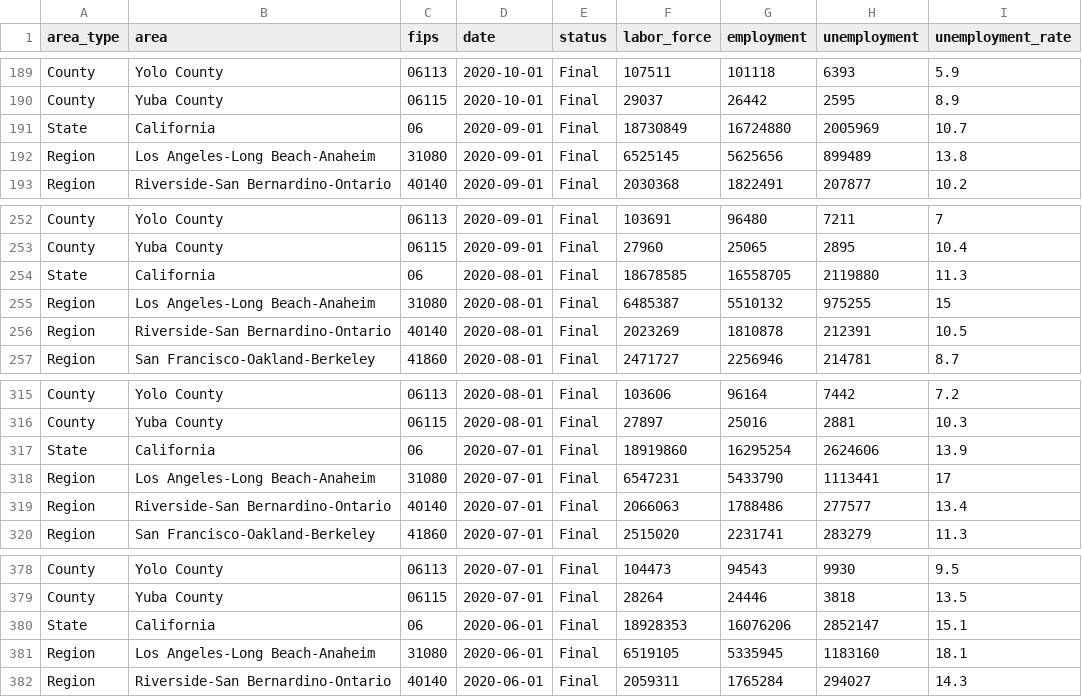
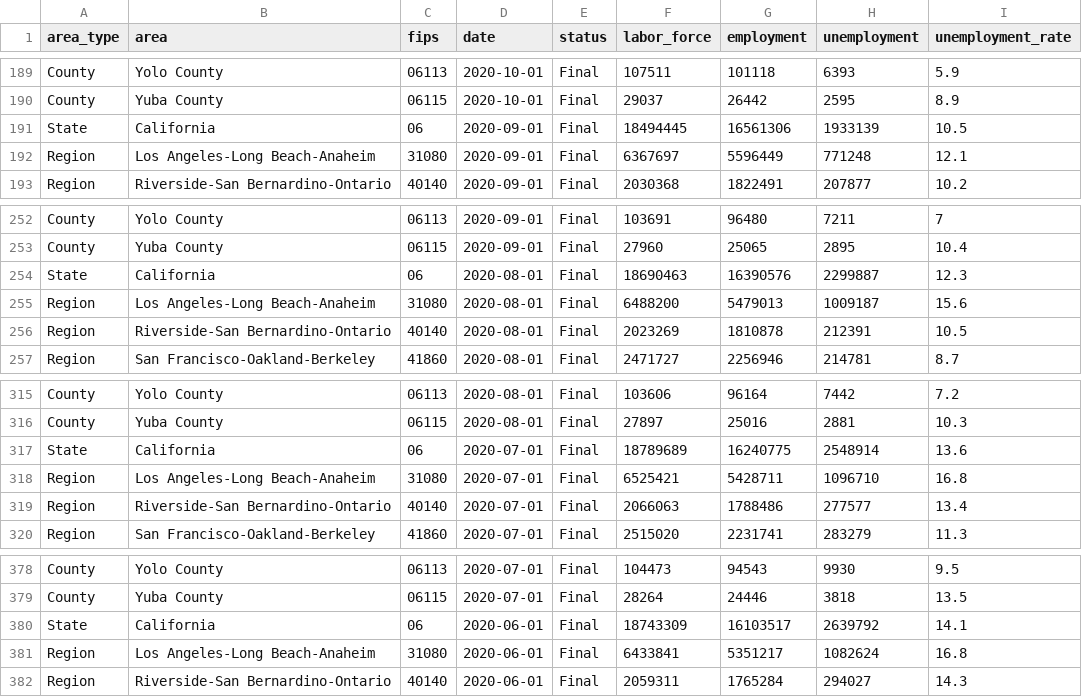
Before and after one commit to stanford-datalab/covid-19-ca, a CSV file: data/unemployment.csv, drawn as a sheet; only a part is shown, gaps mark what is left out; the diff covers the shown part only.

```diff
--- a/data/unemployment.csv
+++ b/data/unemployment.csv
@@ -190,4 +190,4 @@ County,Yolo County,06113,2020-10-01,Final,107511,101118,6393,5.9
 County,Yuba County,06115,2020-10-01,Final,29037,26442,2595,8.9
-State,California,06,2020-09-01,Final,18730849,16724880,2005969,10.7
-Region,Los Angeles-Long Beach-Anaheim,31080,2020-09-01,Final,6525145,5625656,899489,13.8
+State,California,06,2020-09-01,Final,18494445,16561306,1933139,10.5
+Region,Los Angeles-Long Beach-Anaheim,31080,2020-09-01,Final,6367697,5596449,771248,12.1
 Region,Riverside-San Bernardino-Ontario,40140,2020-09-01,Final,2030368,1822491,207877,10.2
@@ -253,4 +253,4 @@ County,Yolo County,06113,2020-09-01,Final,103691,96480,7211,7
 County,Yuba County,06115,2020-09-01,Final,27960,25065,2895,10.4
-State,California,06,2020-08-01,Final,18678585,16558705,2119880,11.3
-Region,Los Angeles-Long Beach-Anaheim,31080,2020-08-01,Final,6485387,5510132,975255,15
+State,California,06,2020-08-01,Final,18690463,16390576,2299887,12.3
+Region,Los Angeles-Long Beach-Anaheim,31080,2020-08-01,Final,6488200,5479013,1009187,15.6
 Region,Riverside-San Bernardino-Ontario,40140,2020-08-01,Final,2023269,1810878,212391,10.5
@@ -316,4 +316,4 @@ County,Yolo County,06113,2020-08-01,Final,103606,96164,7442,7.2
 County,Yuba County,06115,2020-08-01,Final,27897,25016,2881,10.3
-State,California,06,2020-07-01,Final,18919860,16295254,2624606,13.9
-Region,Los Angeles-Long Beach-Anaheim,31080,2020-07-01,Final,6547231,5433790,1113441,17
+State,California,06,2020-07-01,Final,18789689,16240775,2548914,13.6
+Region,Los Angeles-Long Beach-Anaheim,31080,2020-07-01,Final,6525421,5428711,1096710,16.8
 Region,Riverside-San Bernardino-Ontario,40140,2020-07-01,Final,2066063,1788486,277577,13.4
@@ -379,4 +379,4 @@ County,Yolo County,06113,2020-07-01,Final,104473,94543,9930,9.5
 County,Yuba County,06115,2020-07-01,Final,28264,24446,3818,13.5
-State,California,06,2020-06-01,Final,18928353,16076206,2852147,15.1
-Region,Los Angeles-Long Beach-Anaheim,31080,2020-06-01,Final,6519105,5335945,1183160,18.1
+State,California,06,2020-06-01,Final,18743309,16103517,2639792,14.1
+Region,Los Angeles-Long Beach-Anaheim,31080,2020-06-01,Final,6433841,5351217,1082624,16.8
 Region,Riverside-San Bernardino-Ontario,40140,2020-06-01,Final,2059311,1765284,294027,14.3
```
Also changed, not shown: 114 edited cells elsewhere in this file, 2 other files.
